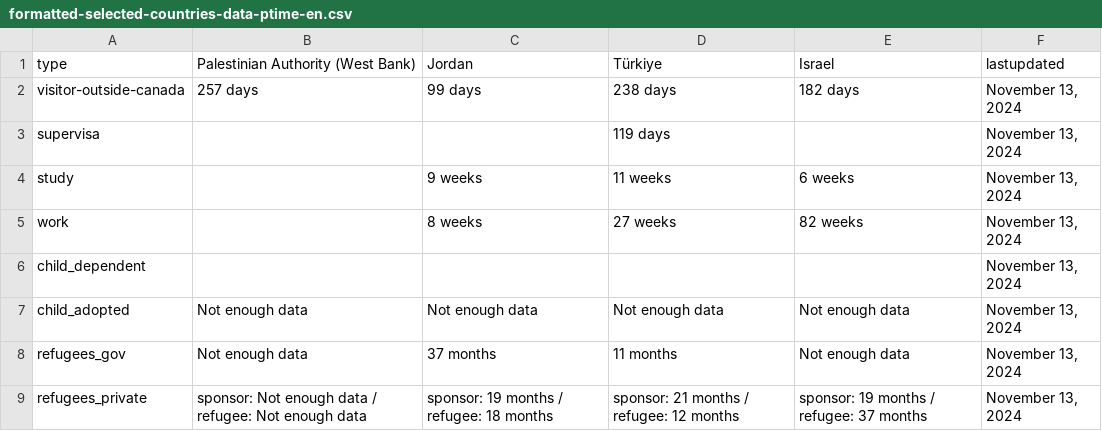
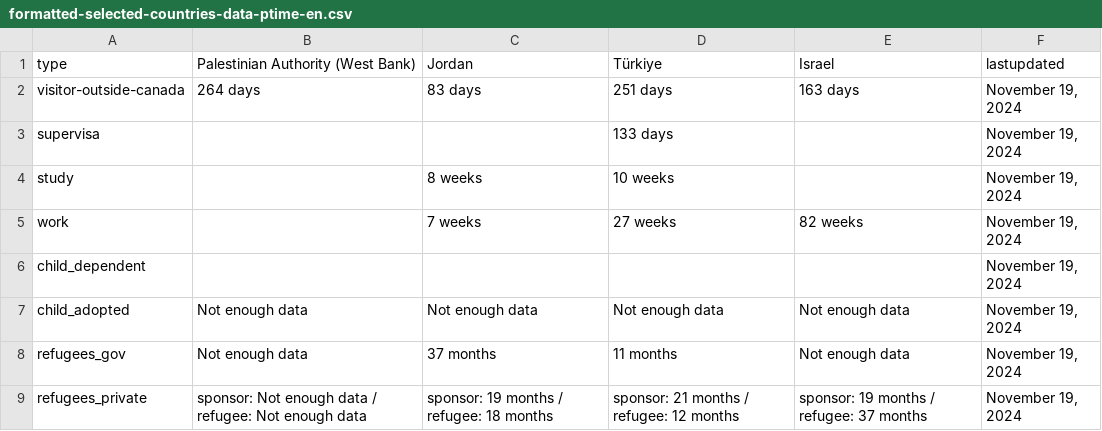
Before and after one commit to suhaibmujahid/cic-processing-times, a CSV file: formatted-selected-countries-data-ptime-en.csv, drawn as a sheet.

Commit message:
Flat: latest data (2024-11-21T00:29:18.808Z) {   "date": "2024-11-21T00:29:18.808Z",   "files": [     {       "name": "data-ptime-en.csv",       "deltaBytes": 86,       "source": "https://www.canada.ca/content/dam/ircc/documents/json/data-ptime-en.json"     },     {       "name": "data-ptime-en.json",       "deltaBytes": 86,       "source": "https://www.canada.ca/content/dam/ircc/documents/json/data-ptime-en.json"     },     {       "name": "formatted-data-ptime-en.csv",       "deltaBytes": -26,       "source": "https://www.canada.ca/content/dam/ircc/documents/json/data-ptime-en.json"     },     {       "name": "formatted-selected-countries-data-ptime-en.csv",       "deltaBytes": -7,       "source": "https://www.canada.ca/content/dam/ircc/documents/json/data-ptime-en.json"     },     {       "name": "data-ptime-non-country-en.csv",       "deltaBytes": 0,       "source": "https://www.canada.ca/content/dam/ircc/documents/json/data-ptime-non-country-en.json"     },     {       "name": "data-ptime-non-country-en.json",       "deltaBytes": 0,       "source": "https://www.canada.ca/content/dam/ircc/documents/json/data-ptime-non-country-en.json"     }   ] }

```diff
--- a/formatted-selected-countries-data-ptime-en.csv
+++ b/formatted-selected-countries-data-ptime-en.csv
@@ -1,9 +1,9 @@
 type,Palestinian Authority (West Bank),Jordan,Türkiye,Israel,lastupdated
-visitor-outside-canada,257 days,99 days,238 days,182 days,"November 13, 2024"
-supervisa,,,119 days,,"November 13, 2024"
-study,,9 weeks,11 weeks,6 weeks,"November 13, 2024"
-work,,8 weeks,27 weeks,82 weeks,"November 13, 2024"
-child_dependent,,,,,"November 13, 2024"
-child_adopted,Not enough data,Not enough data,Not enough data,Not enough data,"November 13, 2024"
-refugees_gov,Not enough data,37 months,11 months,Not enough data,"November 13, 2024"
-refugees_private,sponsor: Not enough data / refugee: Not enough data,sponsor: 19 months / refugee: 18 months,sponsor: 21 months / refugee: 12 months,sponsor: 19 months / refugee: 37 months,"November 13, 2024"
+visitor-outside-canada,264 days,83 days,251 days,163 days,"November 19, 2024"
+supervisa,,,133 days,,"November 19, 2024"
+study,,8 weeks,10 weeks,,"November 19, 2024"
+work,,7 weeks,27 weeks,82 weeks,"November 19, 2024"
+child_dependent,,,,,"November 19, 2024"
+child_adopted,Not enough data,Not enough data,Not enough data,Not enough data,"November 19, 2024"
+refugees_gov,Not enough data,37 months,11 months,Not enough data,"November 19, 2024"
+refugees_private,sponsor: Not enough data / refugee: Not enough data,sponsor: 19 months / refugee: 18 months,sponsor: 21 months / refugee: 12 months,sponsor: 19 months / refugee: 37 months,"November 19, 2024"
```
Also changed, not shown: data-ptime-en.csv, data-ptime-non-country-en.csv, 3 other files.
